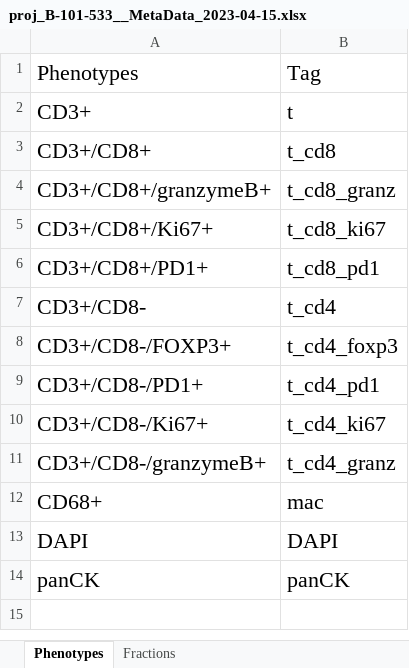
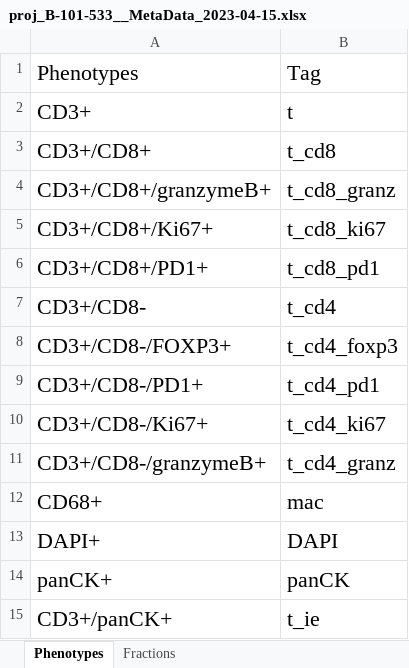
Before and after one commit to soccin/halo_analysis, an Excel workbook: meta/proj_B-101-533__MetaData_2023-04-15.xlsx, sheet Phenotypes, drawn as a sheet; values as stored, in another font and other column widths than the file's, no borders; the diff names each change by its address in the sheet, - before the commit and + after, or states it on an @@ line.

```diff
--- a/meta/proj_B-101-533__MetaData_2023-04-15.xlsx (sheet Phenotypes)
+++ b/meta/proj_B-101-533__MetaData_2023-04-15.xlsx (sheet Phenotypes)
-A13: DAPI
+A13: DAPI+
-A14: panCK
+A14: panCK+
+row 15: CD3+/panCK+ | t_ie
```
Also changed, not shown: 4 other files.
